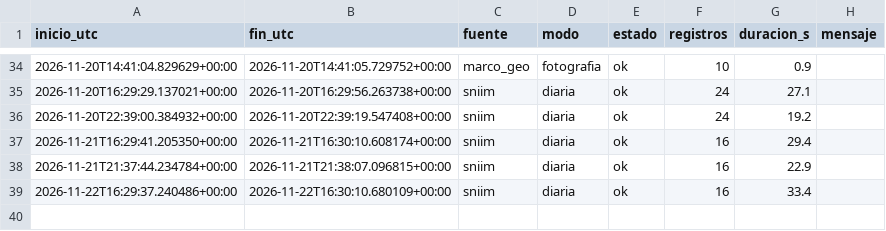
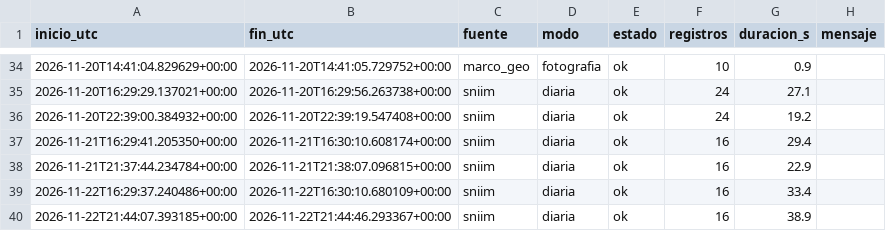
Before and after one commit to carolivettte/tdl-antojo-colima, a CSV file: data/bitacora/ejecuciones.csv, drawn as a sheet; only a part is shown, gaps mark what is left out.

```diff
--- a/data/bitacora/ejecuciones.csv
+++ b/data/bitacora/ejecuciones.csv
@@ -39 +39,2 @@ inicio_utc,fin_utc,fuente,modo,estado,registros,duracion_s,mensaje
 2026-11-22T16:29:37.240486+00:00,2026-11-22T16:30:10.680109+00:00,sniim,diaria,ok,16,33.4,
+2026-11-22T21:44:07.393185+00:00,2026-11-22T21:44:46.293367+00:00,sniim,diaria,ok,16,38.9,
```
Also changed, not shown: data/bitacora/puerta_calidad.csv, data/bitacora/respaldos.csv, 14 other files.
